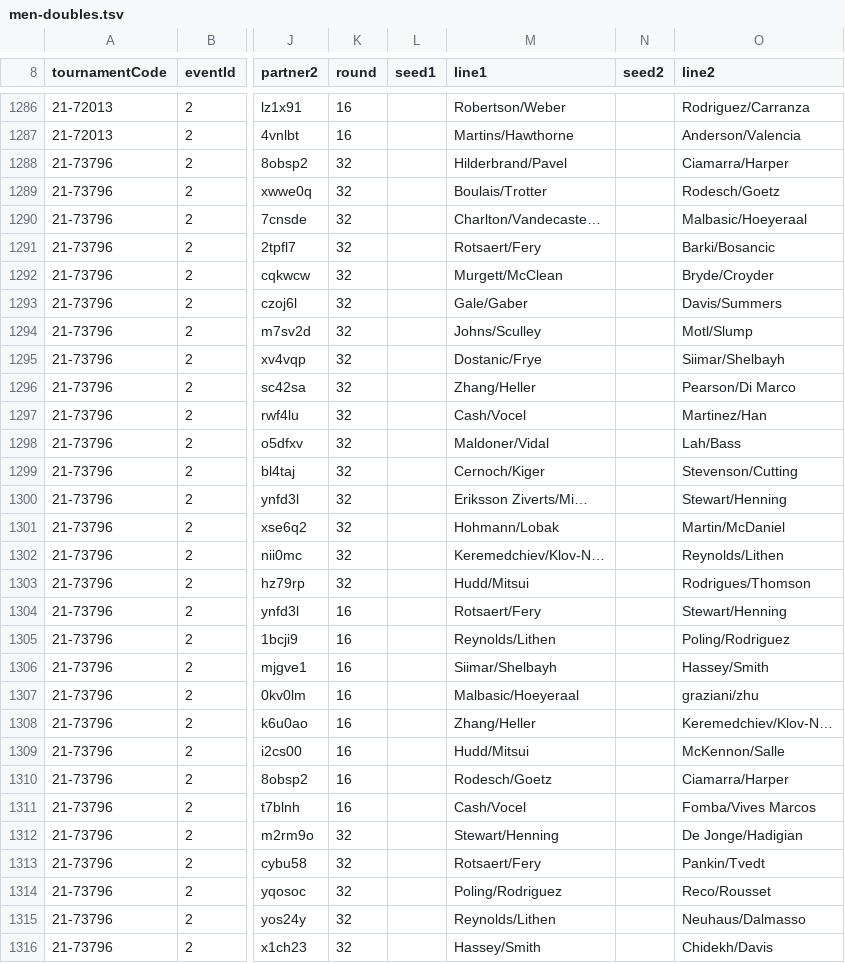
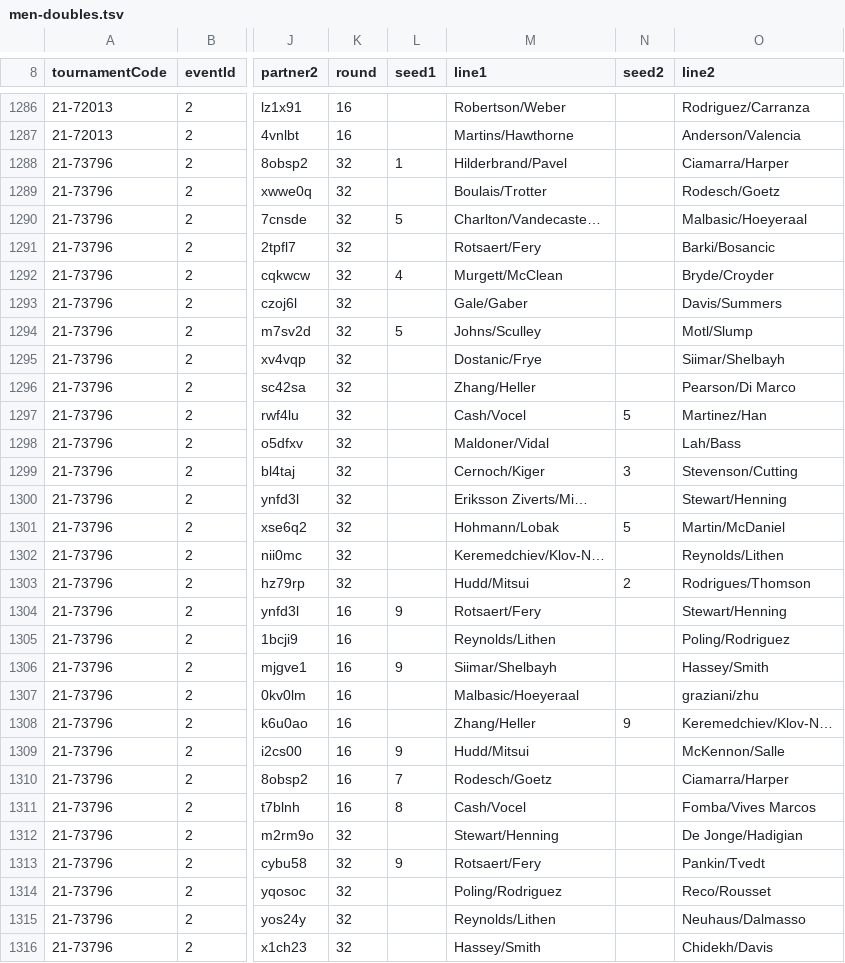
Before and after one commit to slam10s/college-data, a TSV file: 2021-22/men-doubles.tsv, drawn as a sheet; only a part is shown, gaps mark what is left out; the diff covers the shown part only; the diff names each change by its address in the sheet, - before the commit and + after, or states it on an @@ line.

```diff
--- a/2021-22/men-doubles.tsv
+++ b/2021-22/men-doubles.tsv
-L1288 (seed1): (empty)
+L1288 (seed1): 1
-L1290 (seed1): (empty)
+L1290 (seed1): 5
-L1292 (seed1): (empty)
+L1292 (seed1): 4
-L1294 (seed1): (empty)
+L1294 (seed1): 5
-N1297 (seed2): (empty)
+N1297 (seed2): 5
-N1299 (seed2): (empty)
+N1299 (seed2): 3
-N1301 (seed2): (empty)
+N1301 (seed2): 5
-N1303 (seed2): (empty)
+N1303 (seed2): 2
-L1304 (seed1): (empty)
+L1304 (seed1): 9
-L1306 (seed1): (empty)
+L1306 (seed1): 9
-N1308 (seed2): (empty)
+N1308 (seed2): 9
-L1309 (seed1): (empty)
+L1309 (seed1): 9
-L1310 (seed1): (empty)
+L1310 (seed1): 7
-L1311 (seed1): (empty)
+L1311 (seed1): 8
-L1313 (seed1): (empty)
+L1313 (seed1): 9
```
Also changed, not shown: 23 edited cells elsewhere in this file, 2021-22/events.tsv, 2021-22/men-singles.tsv, 4 other files.
